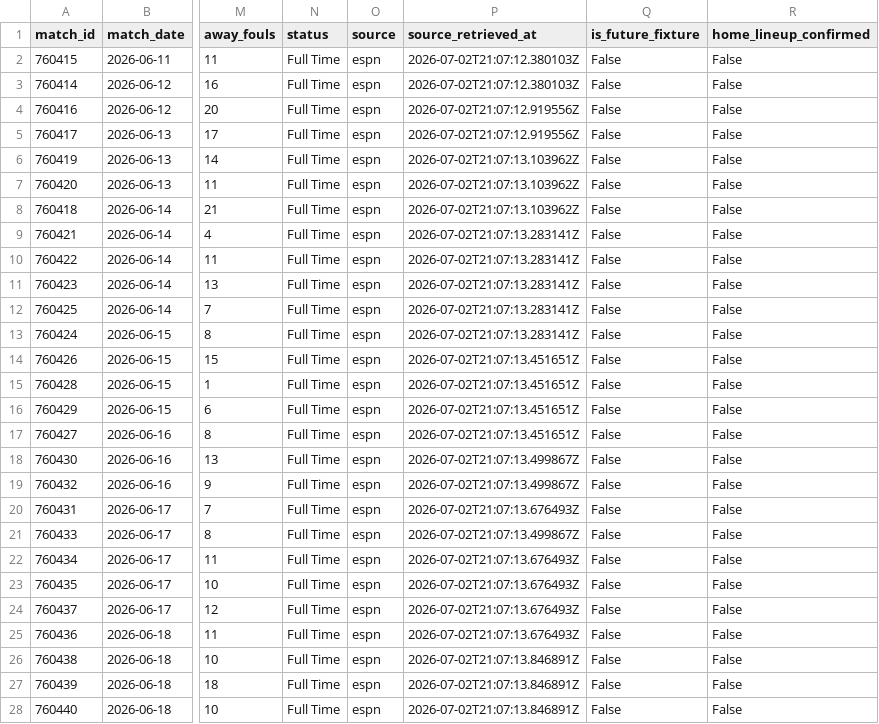
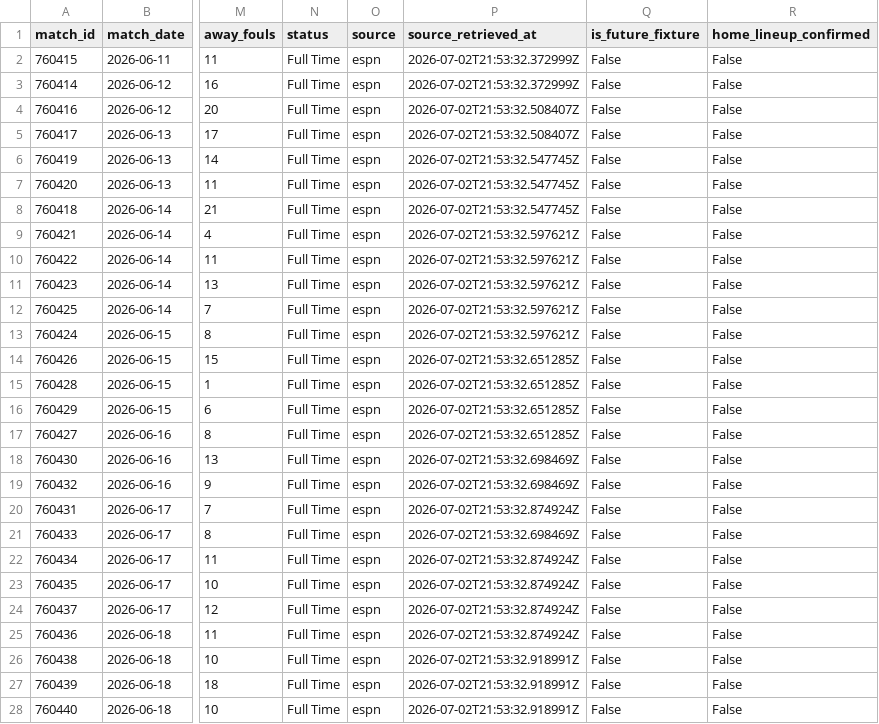
Before and after one commit to luandarod/brazil-world-cup-squad-optimizer, a CSV file: data/serving/observed_match_results.csv, drawn as a sheet; only a part is shown, gaps mark what is left out; the diff covers the shown part only; the diff names each change by its address in the sheet, - before the commit and + after, or states it on an @@ line.

```diff
--- a/data/serving/observed_match_results.csv
+++ b/data/serving/observed_match_results.csv
-P2:P3 (source_retrieved_at): 2026-07-02T21:07:12.380103Z
+P2:P3 (source_retrieved_at): 2026-07-02T21:53:32.372999Z
-P4:P5 (source_retrieved_at): 2026-07-02T21:07:12.919556Z
+P4:P5 (source_retrieved_at): 2026-07-02T21:53:32.508407Z
-P6:P8 (source_retrieved_at): 2026-07-02T21:07:13.103962Z
+P6:P8 (source_retrieved_at): 2026-07-02T21:53:32.547745Z
-P9:P13 (source_retrieved_at): 2026-07-02T21:07:13.283141Z
+P9:P13 (source_retrieved_at): 2026-07-02T21:53:32.597621Z
-P14:P17 (source_retrieved_at): 2026-07-02T21:07:13.451651Z
+P14:P17 (source_retrieved_at): 2026-07-02T21:53:32.651285Z
-P18:P19 (source_retrieved_at): 2026-07-02T21:07:13.499867Z
+P18:P19 (source_retrieved_at): 2026-07-02T21:53:32.698469Z
-P20 (source_retrieved_at): 2026-07-02T21:07:13.676493Z
+P20 (source_retrieved_at): 2026-07-02T21:53:32.874924Z
-P21 (source_retrieved_at): 2026-07-02T21:07:13.499867Z
+P21 (source_retrieved_at): 2026-07-02T21:53:32.698469Z
-P22:P25 (source_retrieved_at): 2026-07-02T21:07:13.676493Z
+P22:P25 (source_retrieved_at): 2026-07-02T21:53:32.874924Z
-P26:P28 (source_retrieved_at): 2026-07-02T21:07:13.846891Z
+P26:P28 (source_retrieved_at): 2026-07-02T21:53:32.918991Z
```
Also changed, not shown: 56 edited cells elsewhere in this file, data/serving/knockout_forecast_summary.csv, data/serving/title_probability_summary.csv, 2 other files.
